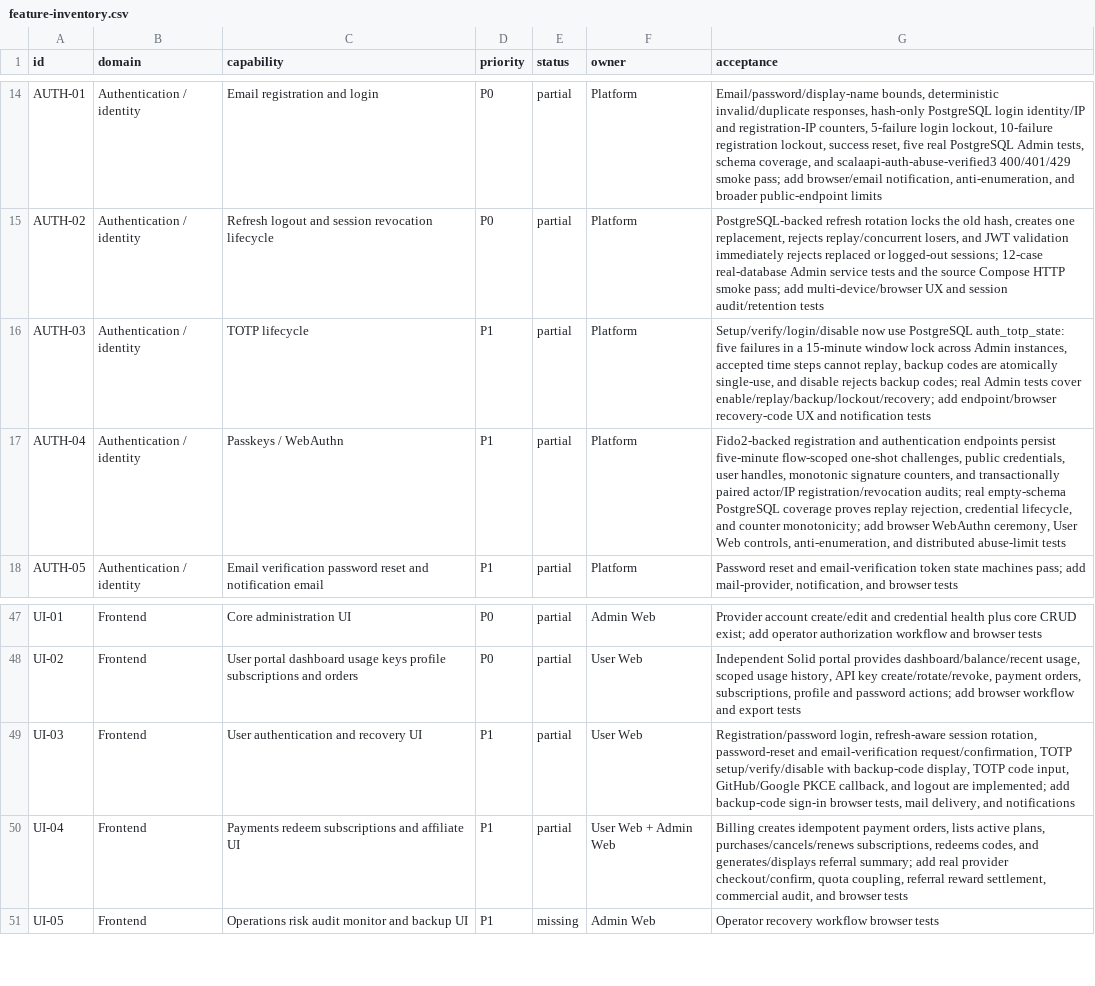
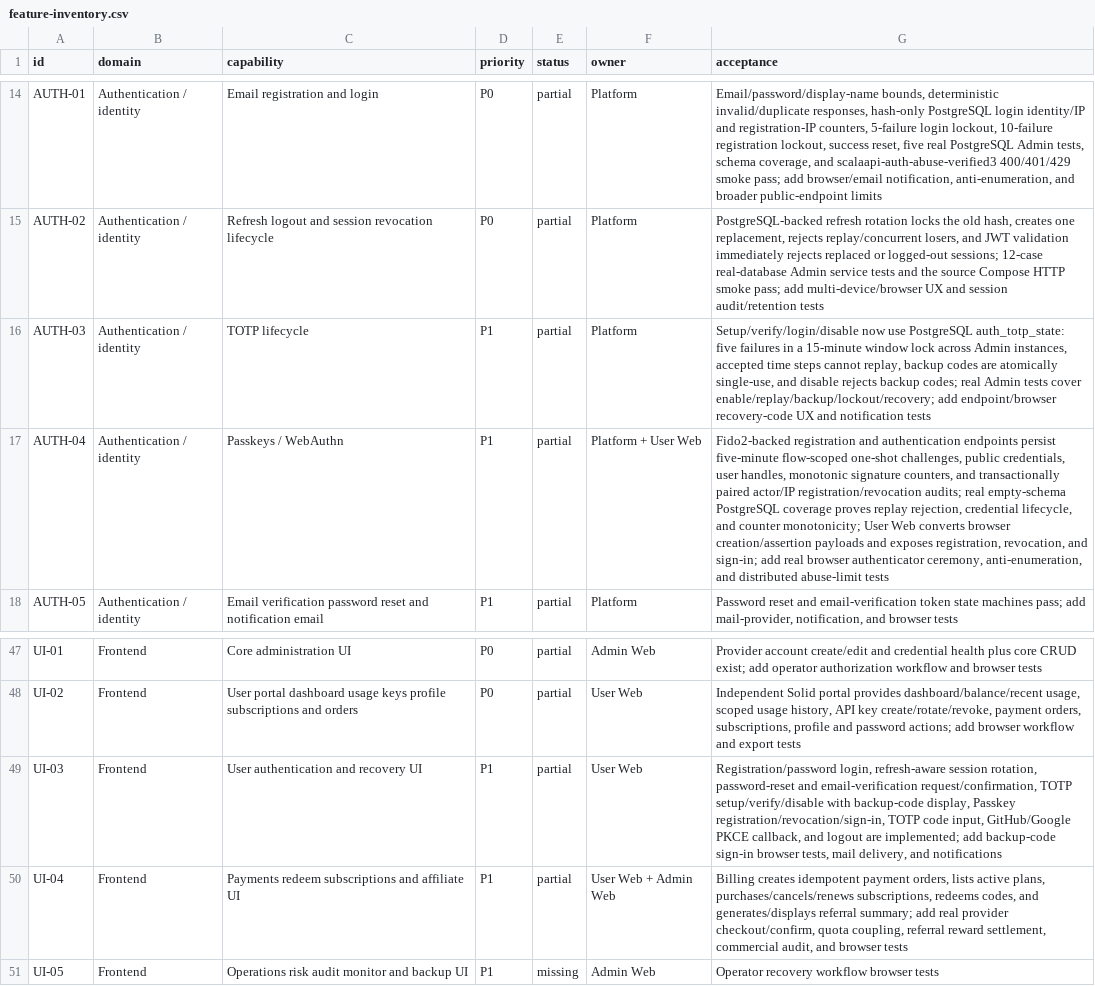
Before and after one commit to GMorandi/ScalaAPI-Platform, a CSV file: docs/rewrite/feature-inventory.csv, drawn as a sheet; only a part is shown, gaps mark what is left out; the diff names each change by its address in the sheet, - before the commit and + after, or states it on an @@ line.

Commit message:
docs(rewrite): record User Web passkey controls
Refresh the active baseline to include the User Web WebAuthn adapter, Security registration/revocation controls, and passkey login. Keep AUTH-04 partial with explicit real-browser, anti-enumeration, and abuse-control exit gates.

```diff
--- a/docs/rewrite/feature-inventory.csv
+++ b/docs/rewrite/feature-inventory.csv
-F17 (owner): Platform
+F17 (owner): Platform + User Web
-G17 (acceptance): …counter monotonicity; add browser WebAuthn ceremony, User Web controls, anti-enumeration, and…
+G17 (acceptance): …counter monotonicity; User Web converts browser creation/assertion payloads and exposes registration, revocation, and sign-in; add real browser authenticator ceremony, anti-enumeration, and…
-G49 (acceptance): …backup-code display, TOTP code…
+G49 (acceptance): …backup-code display, Passkey registration/revocation/sign-in, TOTP code…
```
Also changed, not shown: 4 other files.
